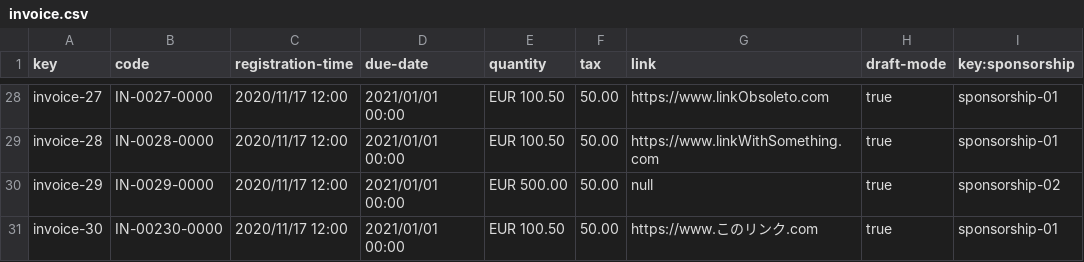
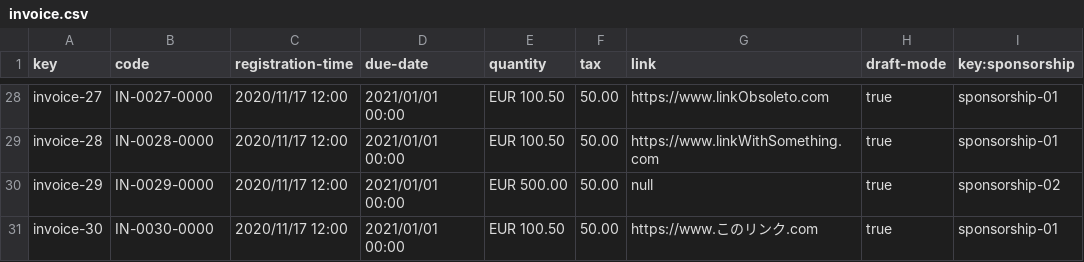
Before and after one commit to Danielruizlopezcc/Acme-SF-D04, a CSV file: src/main/webapp/WEB-INF/resources/sample-data/invoice.csv, drawn as a sheet; only a part is shown, gaps mark what is left out.

```diff
--- a/src/main/webapp/WEB-INF/resources/sample-data/invoice.csv
+++ b/src/main/webapp/WEB-INF/resources/sample-data/invoice.csv
@@ -30,2 +30,2 @@ invoice-28,IN-0028-0000,2020/11/17 12:00,2021/01/01 00:00,EUR 100.50,50.00,https
 invoice-29,IN-0029-0000,2020/11/17 12:00,2021/01/01 00:00,EUR 500.00,50.00,null,true,sponsorship-02
-invoice-30,IN-00230-0000,2020/11/17 12:00,2021/01/01 00:00,EUR 100.50,50.00,https://www.このリンク.com,true,sponsorship-01
+invoice-30,IN-0030-0000,2020/11/17 12:00,2021/01/01 00:00,EUR 100.50,50.00,https://www.このリンク.com,true,sponsorship-01
```
Also changed, not shown: src/main/webapp/WEB-INF/resources/sample-data/sponsorship.csv, 7 other files.
